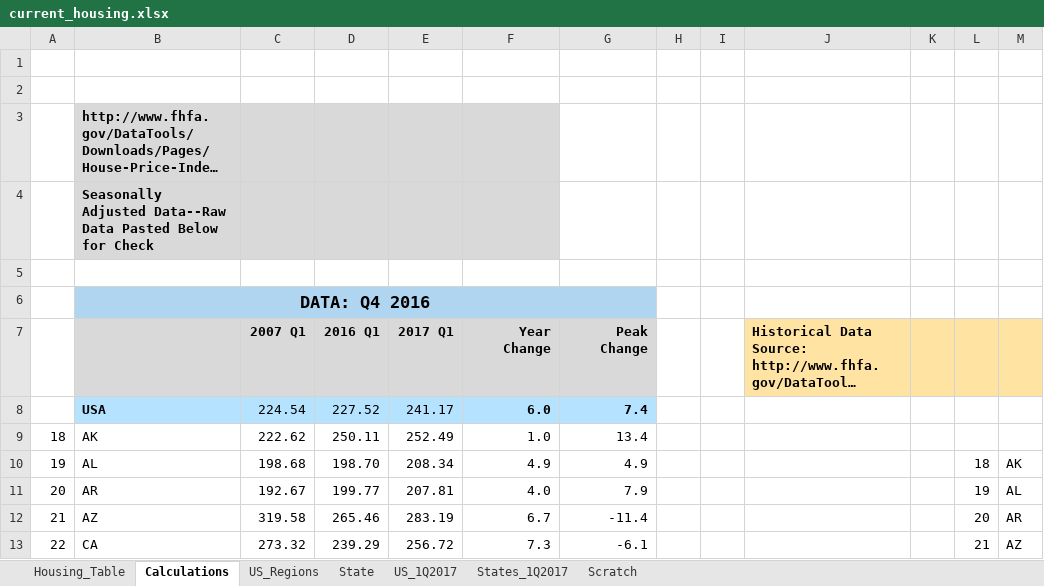
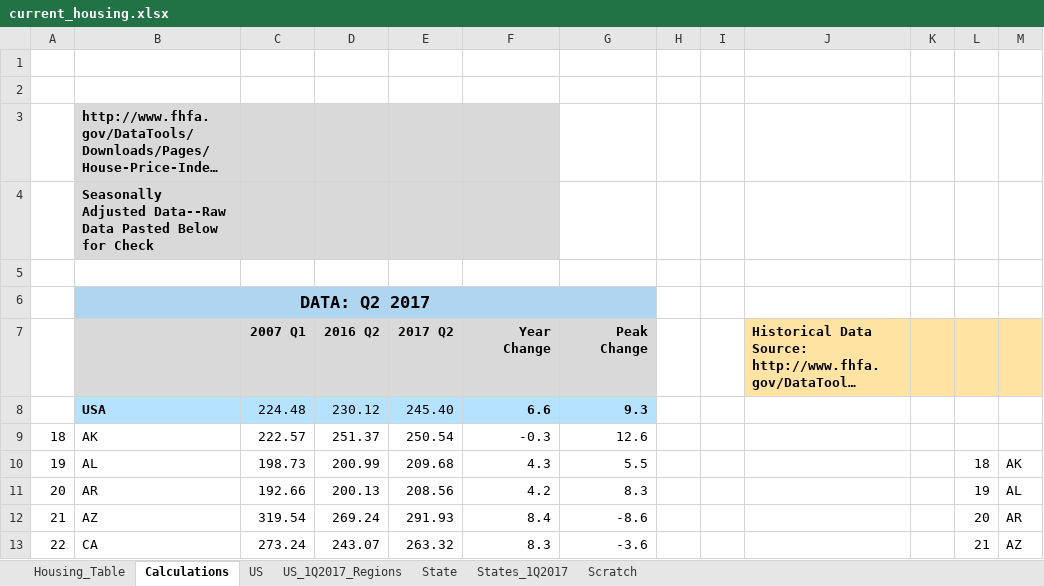
Before and after one commit to UrbanInstitute/state-economic-monitor, an Excel workbook: static/data/source/current_housing.xlsx, sheet Calculations, drawn as a sheet; only a part is shown; long unchanged cells end in …; values as stored, in another font and other column widths than the file's, no borders; removed rows and columns are numbered as before the commit, all else as after; the diff covers the shown part only; the diff names each change by its address in the sheet, - before the commit and + after, or states it on an @@ line.

Commit message:
housing update

```diff
--- a/static/data/source/current_housing.xlsx (sheet Calculations)
+++ b/static/data/source/current_housing.xlsx (sheet Calculations)
-sheet tab: US_Regions
+sheet tab: US
-sheet tab: US_1Q2017
+sheet tab: US_1Q2017_Regions
@@ sheet tab order changed: Housing_Table | Calculations | US | US_1Q2017_Regions | State | States_1Q2017 | Scratch @@
-B6: DATA: Q4 2016
+B6: DATA: Q2 2017
-D7: 2016 Q1
+D7: 2016 Q2
-E7: 2017 Q1
+E7: 2017 Q2
-row 8:  | USA | 224.54 | 227.52 | 241.17 | 6.0 | 7.4
+row 8:  | USA | 224.48 | 230.12 | 245.40 | 6.6 | 9.3
-C9 (2007 Q1): 222.62
+C9 (2007 Q1): 222.57
-D9 (2016 Q2): 250.11
+D9 (2016 Q2): 251.37
-E9 (2017 Q2): 252.49
+E9 (2017 Q2): 250.54
-F9 (Year Change): 1.0
+F9 (Year Change): -0.3
-G9 (Peak Change): 13.4
+G9 (Peak Change): 12.6
-C10 (2007 Q1): 198.68
+C10 (2007 Q1): 198.73
-D10 (2016 Q2): 198.70
+D10 (2016 Q2): 200.99
-E10 (2017 Q2): 208.34
+E10 (2017 Q2): 209.68
-F10 (Year Change): 4.9
+F10 (Year Change): 4.3
-G10 (Peak Change): 4.9
+G10 (Peak Change): 5.5
-C11 (2007 Q1): 192.67
+C11 (2007 Q1): 192.66
-D11 (2016 Q2): 199.77
+D11 (2016 Q2): 200.13
-E11 (2017 Q2): 207.81
+E11 (2017 Q2): 208.56
-F11 (Year Change): 4.0
+F11 (Year Change): 4.2
-G11 (Peak Change): 7.9
+G11 (Peak Change): 8.3
-C12 (2007 Q1): 319.58
+C12 (2007 Q1): 319.54
-D12 (2016 Q2): 265.46
+D12 (2016 Q2): 269.24
-E12 (2017 Q2): 283.19
+E12 (2017 Q2): 291.93
-F12 (Year Change): 6.7
+F12 (Year Change): 8.4
-G12 (Peak Change): -11.4
+G12 (Peak Change): -8.6
-C13 (2007 Q1): 273.32
+C13 (2007 Q1): 273.24
-D13 (2016 Q2): 239.29
+D13 (2016 Q2): 243.07
-E13 (2017 Q2): 256.72
+E13 (2017 Q2): 263.32
-F13 (Year Change): 7.3
+F13 (Year Change): 8.3
-G13 (Peak Change): -6.1
+G13 (Peak Change): -3.6
```
Also changed, not shown: 226 edited cells elsewhere in this sheet, sheet States_1Q2017, sheet State, sheet US_1Q2017_Regions, sheet Scratch, sheet US, sheet Housing_Table, formulas that keep their value, hidden cells, 5 other files.
